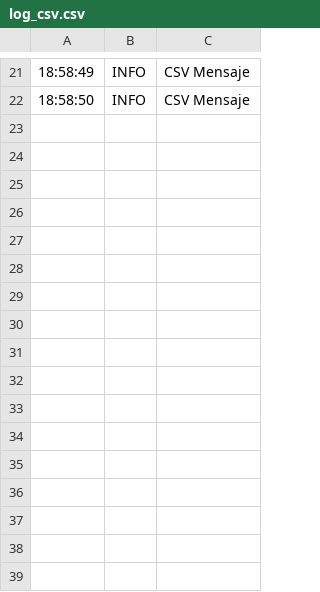
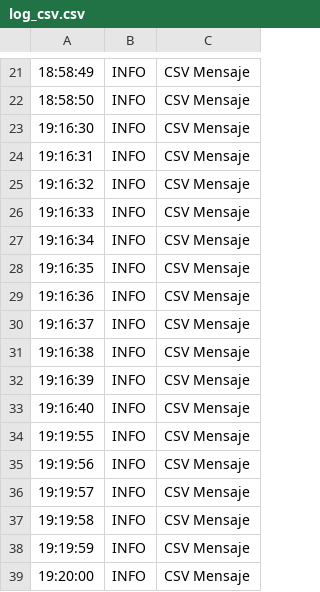
Before and after one commit to Bemen3M07/jupiter-logs-pandas-CarlosCode777, a CSV file: Exercici02/log_csv.csv, drawn as a sheet; only a part is shown, gaps mark what is left out; the diff names each change by its address in the sheet, - before the commit and + after, or states it on an @@ line.

Commit message:
Exercici01y02

```diff
--- a/Exercici02/log_csv.csv
+++ b/Exercici02/log_csv.csv
+row 23: 19:16:30 | INFO | CSV Mensaje
+row 24: 19:16:31 | INFO | CSV Mensaje
+row 25: 19:16:32 | INFO | CSV Mensaje
+row 26: 19:16:33 | INFO | CSV Mensaje
+row 27: 19:16:34 | INFO | CSV Mensaje
+row 28: 19:16:35 | INFO | CSV Mensaje
+row 29: 19:16:36 | INFO | CSV Mensaje
+row 30: 19:16:37 | INFO | CSV Mensaje
+row 31: 19:16:38 | INFO | CSV Mensaje
+row 32: 19:16:39 | INFO | CSV Mensaje
+row 33: 19:16:40 | INFO | CSV Mensaje
+row 34: 19:19:55 | INFO | CSV Mensaje
+row 35: 19:19:56 | INFO | CSV Mensaje
+row 36: 19:19:57 | INFO | CSV Mensaje
+row 37: 19:19:58 | INFO | CSV Mensaje
+row 38: 19:19:59 | INFO | CSV Mensaje
+row 39: 19:20:00 | INFO | CSV Mensaje
```
Also changed, not shown: 4 other files.
